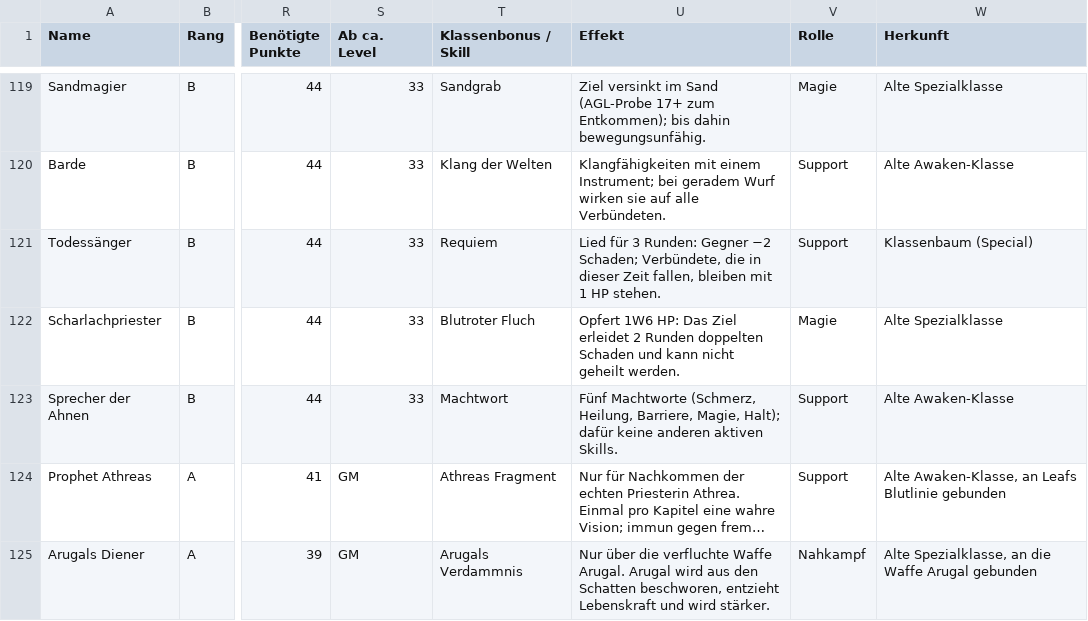
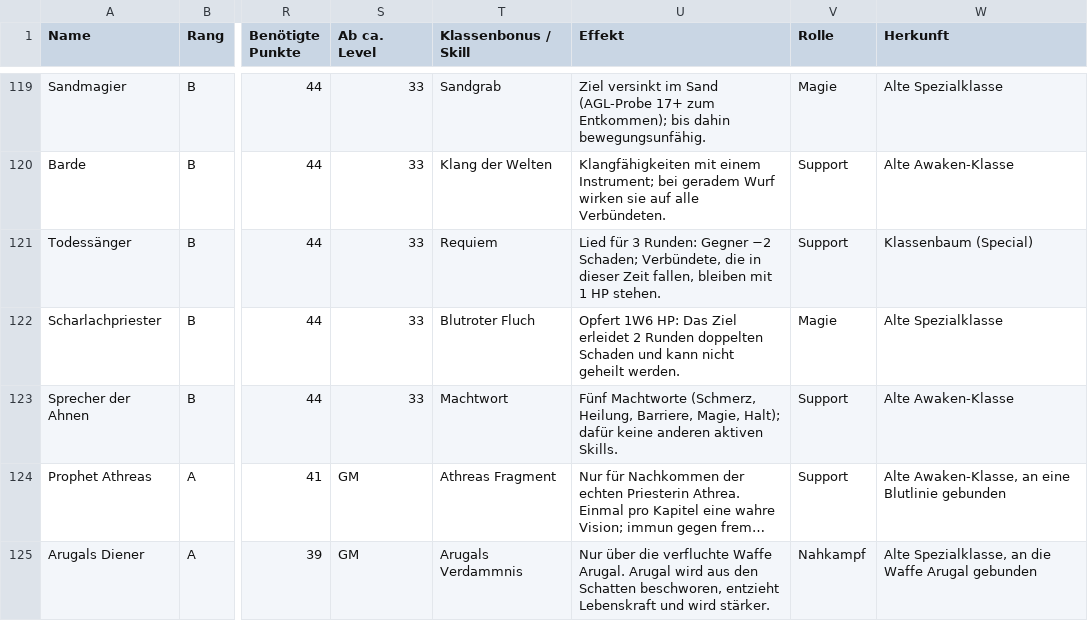
Before and after one commit to Blueyoshi7/hope-lies-within-2, a CSV file: docs/regeln/Klassen.csv, drawn as a sheet; only a part is shown, gaps mark what is left out; long unchanged cells end in …; the diff names each change by its address in the sheet, - before the commit and + after, or states it on an @@ line.

```diff
--- a/docs/regeln/Klassen.csv
+++ b/docs/regeln/Klassen.csv
-W124 (Herkunft): …Awaken-Klasse, an Leafs Blutlinie gebunden
+W124 (Herkunft): …Awaken-Klasse, an eine Blutlinie gebunden
```
Also changed, not shown: 1 other file.
